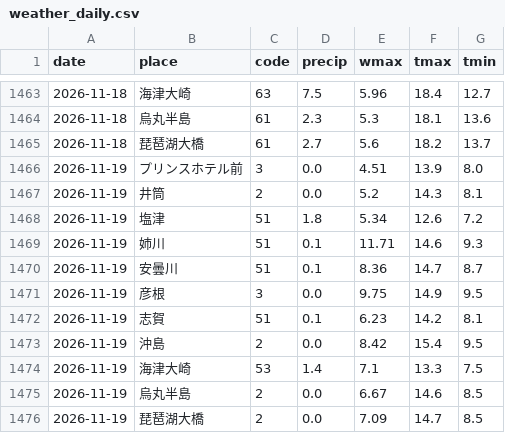
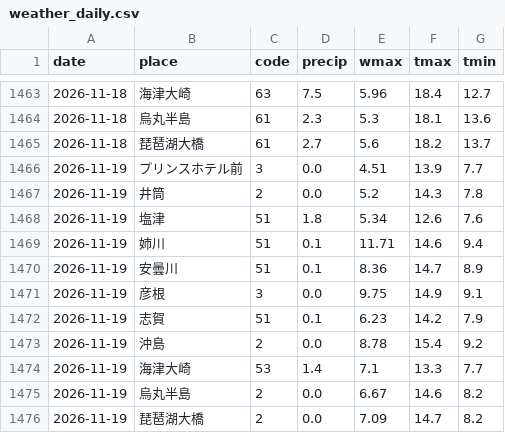
Before and after one commit to suzuhaya5666-lgtm/biwako-opendata, a CSV file: data/weather_daily.csv, drawn as a sheet; only a part is shown, gaps mark what is left out.

```diff
--- a/data/weather_daily.csv
+++ b/data/weather_daily.csv
@@ -1465,12 +1465,12 @@ date,place,code,precip,wmax,tmax,tmin
 2026-11-18,琵琶湖大橋,61,2.7,5.6,18.2,13.7
-2026-11-19,プリンスホテル前,3,0.0,4.51,13.9,8.0
-2026-11-19,井筒,2,0.0,5.2,14.3,8.1
-2026-11-19,塩津,51,1.8,5.34,12.6,7.2
-2026-11-19,姉川,51,0.1,11.71,14.6,9.3
-2026-11-19,安曇川,51,0.1,8.36,14.7,8.7
-2026-11-19,彦根,3,0.0,9.75,14.9,9.5
-2026-11-19,志賀,51,0.1,6.23,14.2,8.1
-2026-11-19,沖島,2,0.0,8.42,15.4,9.5
-2026-11-19,海津大崎,53,1.4,7.1,13.3,7.5
-2026-11-19,烏丸半島,2,0.0,6.67,14.6,8.5
-2026-11-19,琵琶湖大橋,2,0.0,7.09,14.7,8.5
+2026-11-19,プリンスホテル前,3,0.0,4.51,13.9,7.7
+2026-11-19,井筒,2,0.0,5.2,14.3,7.8
+2026-11-19,塩津,51,1.8,5.34,12.6,7.6
+2026-11-19,姉川,51,0.1,11.71,14.6,9.4
+2026-11-19,安曇川,51,0.1,8.36,14.7,8.9
+2026-11-19,彦根,3,0.0,9.75,14.9,9.1
+2026-11-19,志賀,51,0.1,6.23,14.2,7.9
+2026-11-19,沖島,2,0.0,8.78,15.4,9.2
+2026-11-19,海津大崎,53,1.4,7.1,13.3,7.7
+2026-11-19,烏丸半島,2,0.0,6.67,14.6,8.2
+2026-11-19,琵琶湖大橋,2,0.0,7.09,14.7,8.2
```
Also changed, not shown: data/observations.csv, data/rivers.csv, 2 other files.
